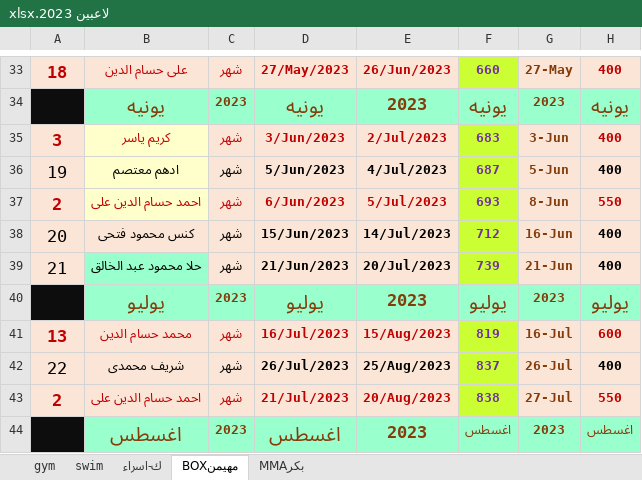
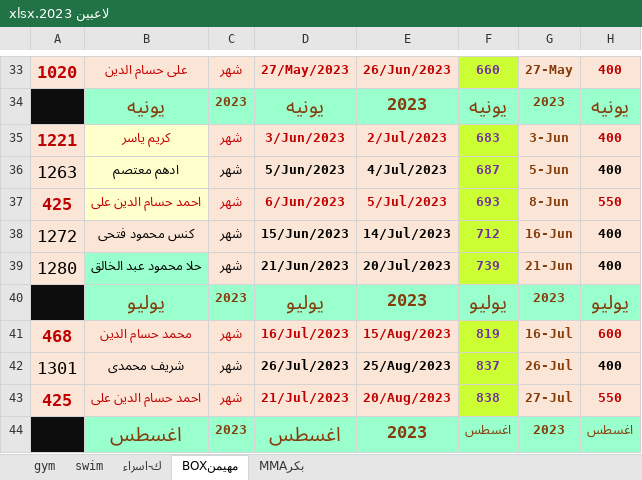
Before and after one commit to shady00s/gym_management_system, an Excel workbook: server/src/excel_management/target_excel/لاعبين 2023.xlsx, sheet مهيمنBOX, drawn as a sheet; only a part is shown, gaps mark what is left out; values as stored, in another font and other column widths than the file's, no borders; the diff covers the shown part only; the diff names each change by its address in the sheet, - before the commit and + after, or states it on an @@ line.

```diff
--- a/server/src/excel_management/target_excel/لاعبين 2023.xlsx (sheet مهيمنBOX)
+++ b/server/src/excel_management/target_excel/لاعبين 2023.xlsx (sheet مهيمنBOX)
-A33: 18
+A33: 1020
-A35: 3
+A35: 1221
-A36: 19
+A36: 1263
-A37: 2
+A37: 425
-A38: 20
+A38: 1272
-A39: 21
+A39: 1280
-A41: 13
+A41: 468
-A42: 22
+A42: 1301
-A43: 2
+A43: 425
```
Also changed, not shown: 25 edited cells elsewhere in this sheet, sheet gym, sheet swim, sheet بكرMMA, sheet ك-اسراء, hidden cells, 15 other files.
